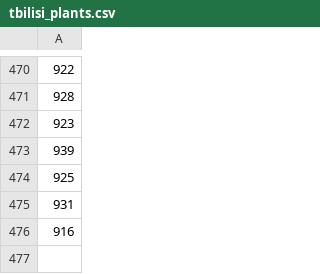
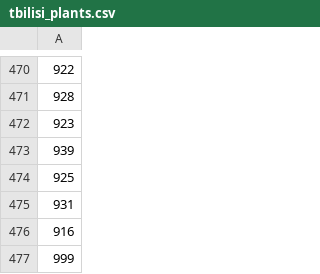
Before and after one commit to buachidzeleo-beep/nikora-order-portal, a CSV file: config/tbilisi_plants.csv, drawn as a sheet; only a part is shown, gaps mark what is left out; the diff names each change by its address in the sheet, - before the commit and + after, or states it on an @@ line.

Commit message:
Update tbilisi_plants.csv

```diff
--- a/config/tbilisi_plants.csv
+++ b/config/tbilisi_plants.csv
+row 477: 999
```
